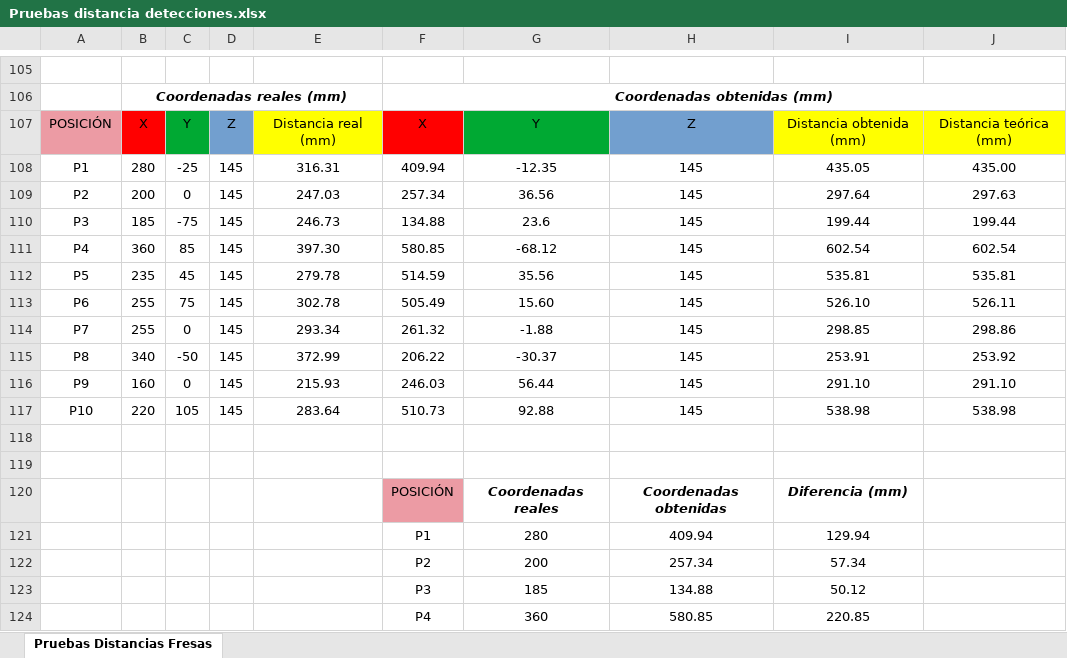
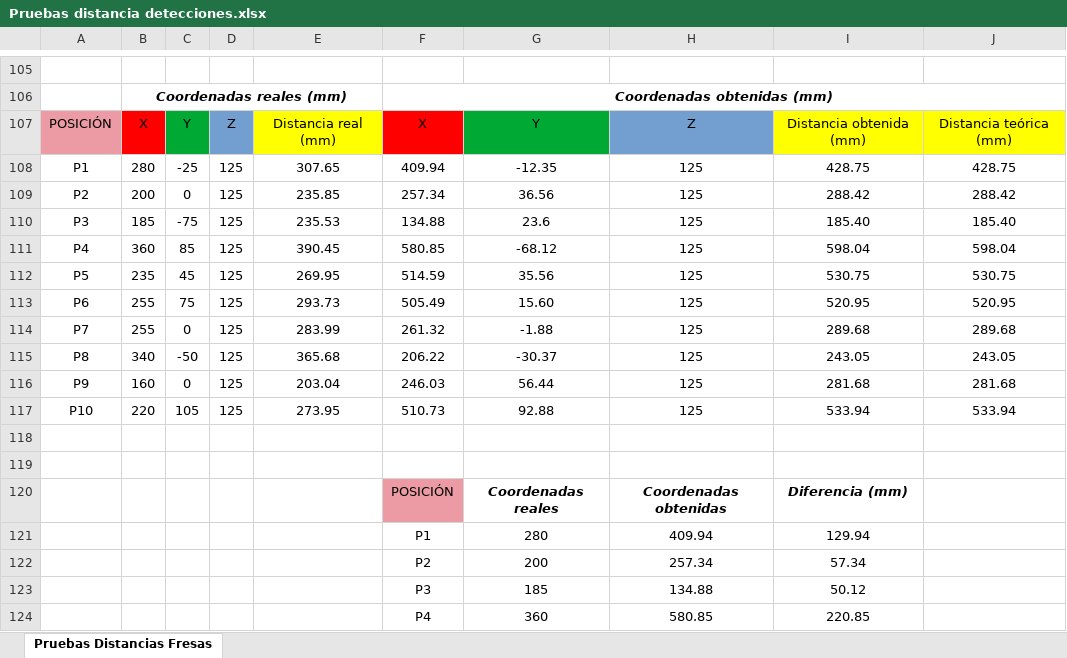
Before and after one commit to RoboticsURJC/tfg-dcampoamor, an Excel workbook: docs/Pruebas distancia detecciones.xlsx, sheet Pruebas Distancias Fresas, drawn as a sheet; only a part is shown, gaps mark what is left out; values as stored, in another font and other column widths than the file's, no borders; charts and pictures not drawn; the diff covers the shown part only; the diff names each change by its address in the sheet, - before the commit and + after, or states it on an @@ line.

Commit message:
updating docs

```diff
--- a/docs/Pruebas distancia detecciones.xlsx (sheet Pruebas Distancias Fresas)
+++ b/docs/Pruebas distancia detecciones.xlsx (sheet Pruebas Distancias Fresas)
-D108:D117: 145
+D108:D117: 125
-E108: 316.31
+E108: 307.65
-H108:H117: 145
+H108:H117: 125
-I108: 435.05
+I108: 428.75
-J108: 435.00
+J108: 428.75
-E109: 247.03
+E109: 235.85
-I109: 297.64
+I109: 288.42
-J109: 297.63
+J109: 288.42
-E110: 246.73
+E110: 235.53
-I110: 199.44
+I110: 185.40
-J110: 199.44
+J110: 185.40
-E111: 397.30
+E111: 390.45
-I111: 602.54
+I111: 598.04
-J111: 602.54
+J111: 598.04
-E112: 279.78
+E112: 269.95
-I112: 535.81
+I112: 530.75
-J112: 535.81
+J112: 530.75
-E113: 302.78
+E113: 293.73
-I113: 526.10
+I113: 520.95
-J113: 526.11
+J113: 520.95
-E114: 293.34
+E114: 283.99
-I114: 298.85
+I114: 289.68
-J114: 298.86
+J114: 289.68
-E115: 372.99
+E115: 365.68
-I115: 253.91
+I115: 243.05
-J115: 253.92
+J115: 243.05
-E116: 215.93
+E116: 203.04
-I116: 291.10
+I116: 281.68
-J116: 291.10
+J116: 281.68
-E117: 283.64
+E117: 273.95
-I117: 538.98
+I117: 533.94
-J117: 538.98
+J117: 533.94
```
Also changed, not shown: 10 added rows, 10 removed rows and 3 edited cells elsewhere in this sheet, charts or pictures.
